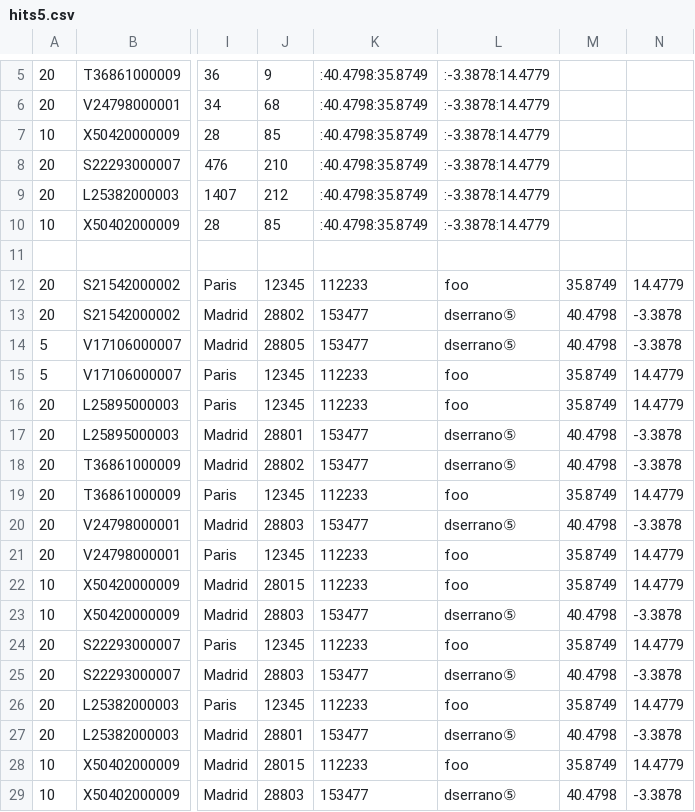
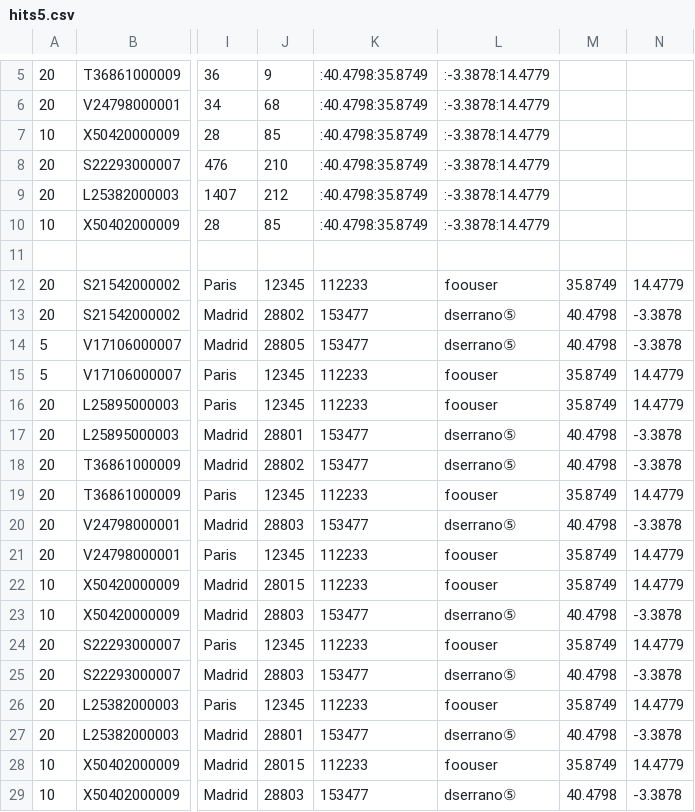
Before and after one commit to dserrano5/ebtst, a CSV file: t/hits5.csv, drawn as a sheet; only a part is shown, gaps mark what is left out; the diff names each change by its address in the sheet, - before the commit and + after, or states it on an @@ line.

```diff
--- a/t/hits5.csv
+++ b/t/hits5.csv
-L12: foo
+L12: foouser
-L15:L16: foo
+L15:L16: foouser
-L19: foo
+L19: foouser
-L21:L22: foo
+L21:L22: foouser
-L24: foo
+L24: foouser
-L26: foo
+L26: foouser
-L28: foo
+L28: foouser
```
Also changed, not shown: t/hits4.csv, t/hits7.csv, 16 other files.
